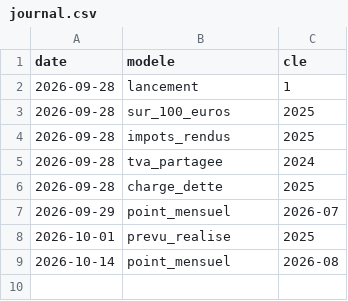
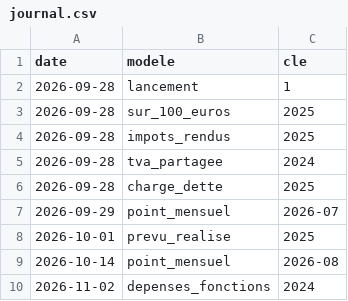
Before and after one commit to Wuzardor/finances-etat, a CSV file: promo/journal.csv, drawn as a sheet.

```diff
--- a/promo/journal.csv
+++ b/promo/journal.csv
@@ -9 +9,2 @@ date,modele,cle
 2026-10-14,point_mensuel,2026-08
+2026-11-02,depenses_fonctions,2024
```
Also changed, not shown: 1 other file.
